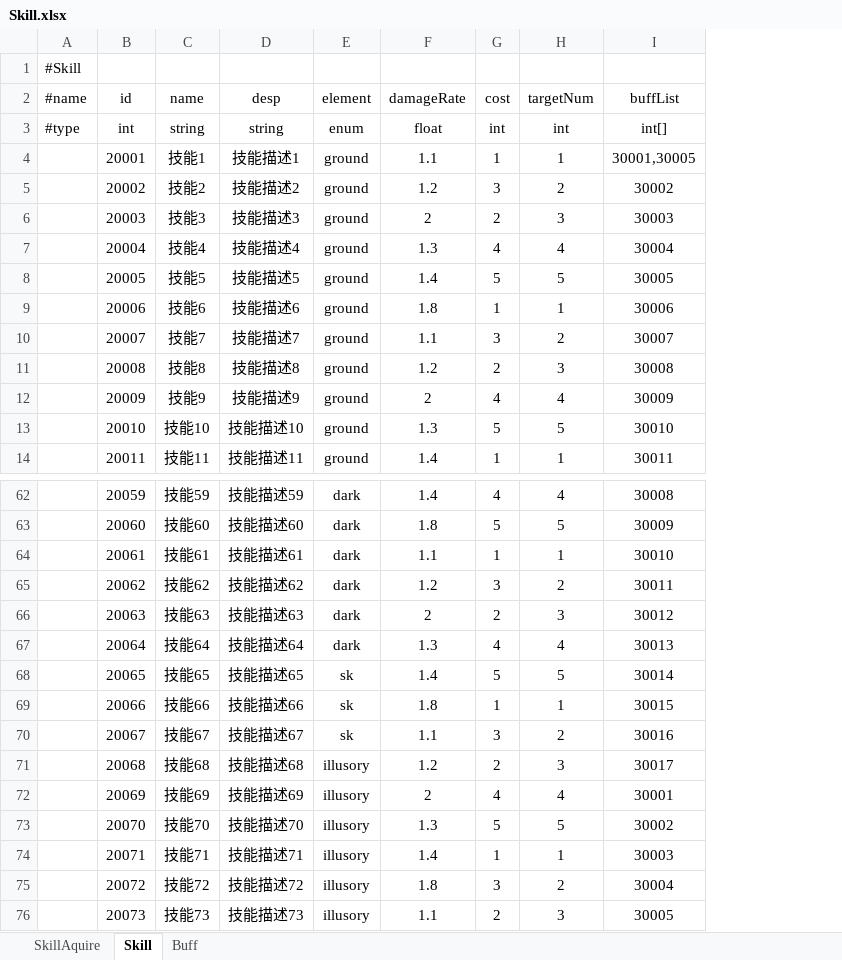
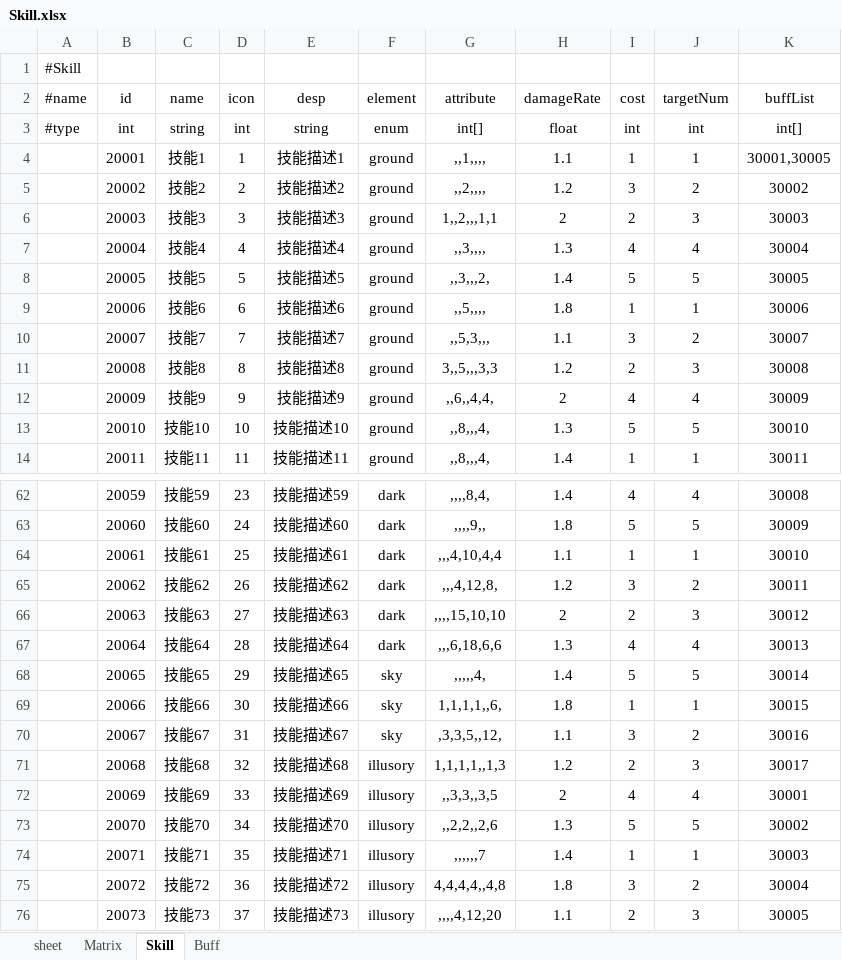
Before and after one commit to Rebort1012/DataTable, an Excel workbook: DataTable/bin/Debug/Excel/Skill.xlsx, sheet Skill, drawn as a sheet; only a part is shown, gaps mark what is left out; values as stored, in another font and other column widths than the file's, no borders; addresses are those after the commit; the diff names each change by its address in the sheet, - before the commit and + after, or states it on an @@ line.

```diff
--- a/DataTable/bin/Debug/Excel/Skill.xlsx (sheet Skill)
+++ b/DataTable/bin/Debug/Excel/Skill.xlsx (sheet Skill)
-sheet tab: SkillAquire
+sheet tab: sheet
+sheet tab: Matrix
+column D (icon), rows 3-14: int | 1 | 2 | 3 | 4 | 5 | 6 | 7 | 8 | 9 | 10 | 11; rows 62-76: 23 | 24 | 25 | 26 | 27 | 28 | 29 | 30 | 31 | 32 | 33 | 34 | 35 | 36 | 37
+column G (attribute), rows 3-14: int[] | ,,1,,,, | ,,2,,,, | 1,,2,,,1,1 | ,,3,,,, | ,,3,,,2, | ,,5,,,, | ,,5,3,,, | 3,,5,,,3,3 | ,,6,,4,4, | ,,8,,,4, | ,,8,,,4,; rows 62-76: ,,,,8,4, | ,,,,9,, | ,,,4,10,4,4 | ,,,4,12,8, | ,,,,15,10,10 | ,,,6,18,6,6 | ,,,,,4, | 1,1,1,1,,6, | ,3,3,5,,12, | 1,1,1,1,,1,3 | ,,3,3,,3,5 | ,,2,2,,2,6 | ,,,,,,7 | 4,4,4,4,,4,8 | ,,,,4,12,20
-F68:F70 (element): sk
+F68:F70 (element): sky
```
Also changed, not shown: sheet sheet, DataTable/bin/Debug/Excel/Spirit.xlsx, 22 other files.
